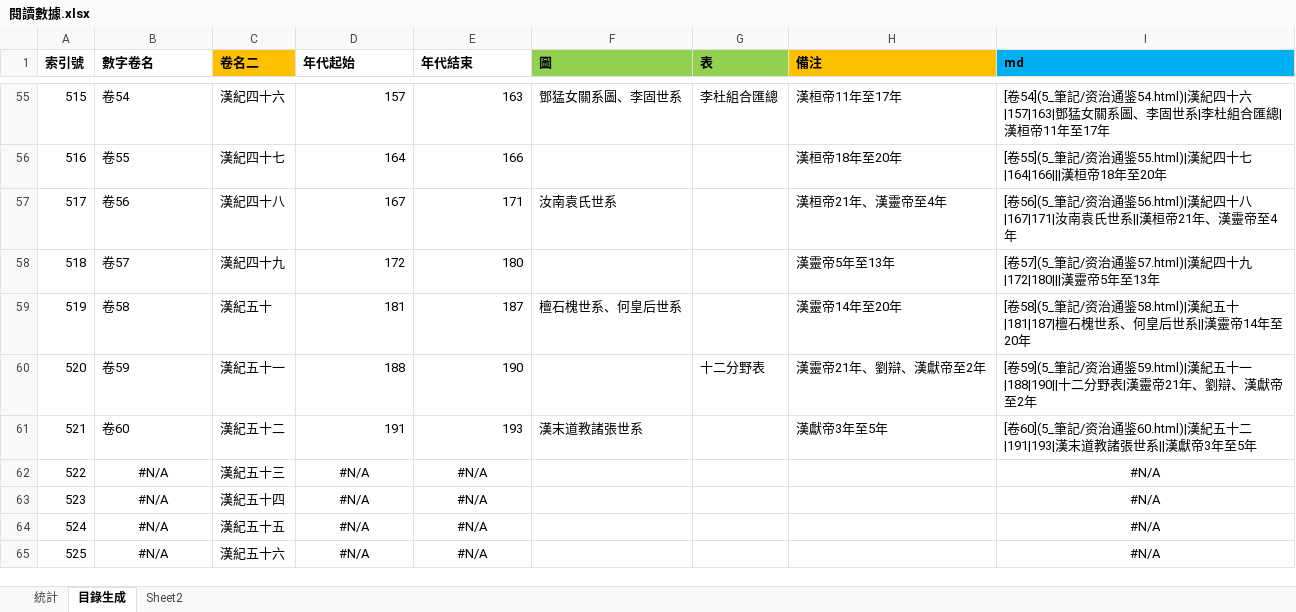
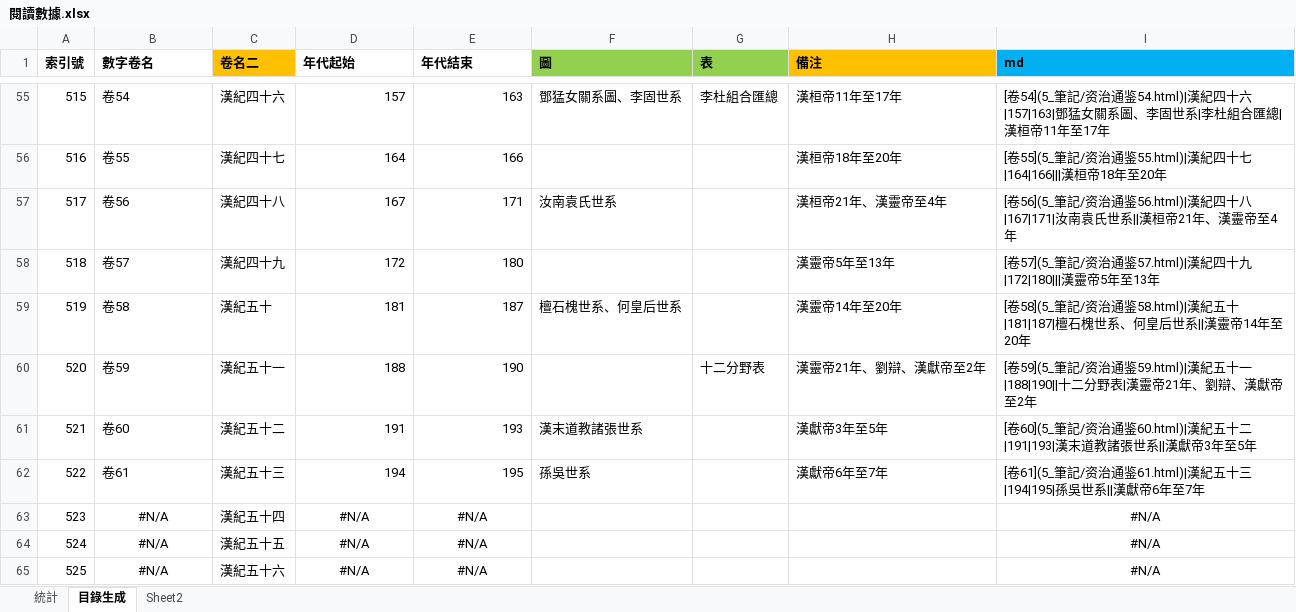
Before and after one commit to gintian/zizhitongjian, an Excel workbook: 5_筆記/閱讀數據.xlsx, sheet 目錄生成, drawn as a sheet; only a part is shown, gaps mark what is left out; values as stored, in another font and other column widths than the file's, no borders; the diff names each change by its address in the sheet, - before the commit and + after, or states it on an @@ line.

```diff
--- a/5_筆記/閱讀數據.xlsx (sheet 目錄生成)
+++ b/5_筆記/閱讀數據.xlsx (sheet 目錄生成)
-B62 (數字卷名): #N/A
+B62 (數字卷名): 卷61
-B62 alignment: center
+B62 alignment: left
-D62 (年代起始): #N/A
+D62 (年代起始): 194
-D62:E62 alignment: center
+D62:E62 alignment: right
-E62 (年代結束): #N/A
+E62 (年代結束): 195
-F62 (圖): (empty)
+F62 (圖): 孫吳世系
-H62 (備注): (empty)
+H62 (備注): 漢獻帝6年至7年
-I62 (md): #N/A
+I62 (md): [卷61](5_筆記/资治通鉴61.html)|漢紀五十三|194|195|孫吳世系||漢獻帝6年至7年
-I62 alignment: center
+I62 alignment: left
```
Also changed, not shown: sheet 統計, charts or pictures, 12 other files.
